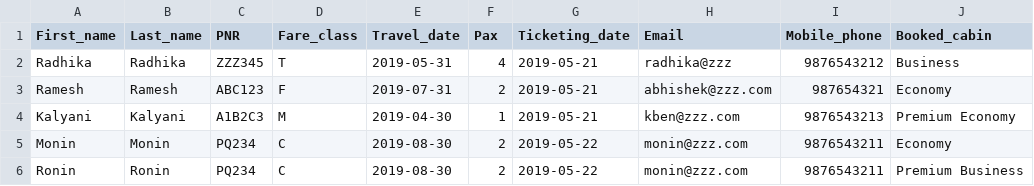
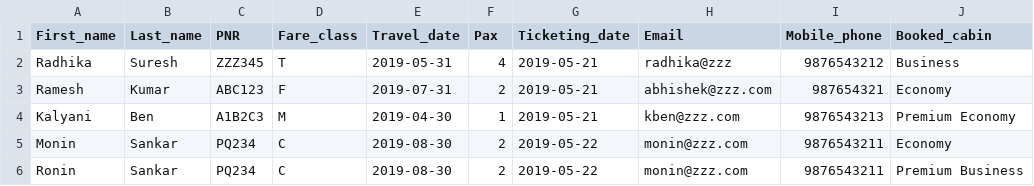
Before and after one commit to itachiRedhair/sahaj-assignment, a CSV file: output/invalid_bookings.csv, drawn as a sheet; only a part is shown; the diff names each change by its address in the sheet, - before the commit and + after, or states it on an @@ line.

```diff
--- a/output/invalid_bookings.csv
+++ b/output/invalid_bookings.csv
-B2 (Last_name): Radhika
+B2 (Last_name): Suresh
-B3 (Last_name): Ramesh
+B3 (Last_name): Kumar
-B4 (Last_name): Kalyani
+B4 (Last_name): Ben
-B5 (Last_name): Monin
+B5 (Last_name): Sankar
-B6 (Last_name): Ronin
+B6 (Last_name): Sankar
```
Also changed, not shown: output/bookings.csv, 20 other files.
